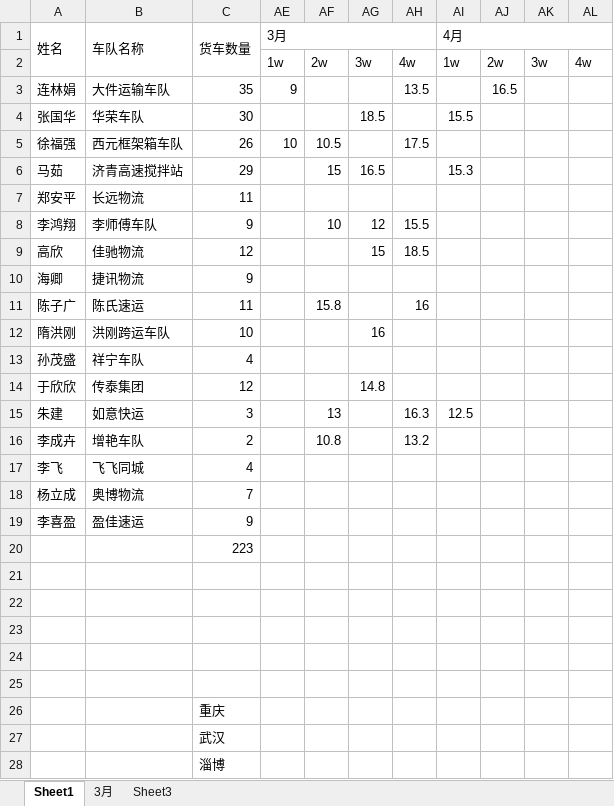
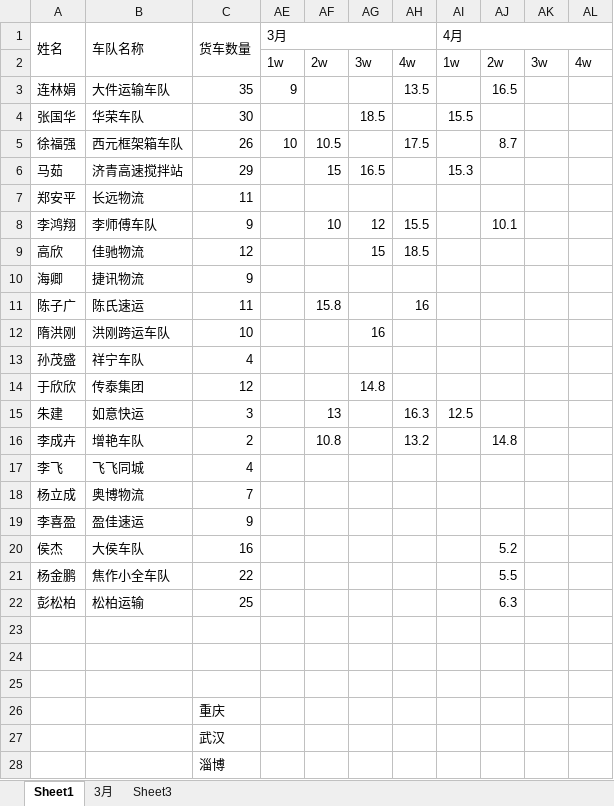
Before and after one commit to roadstoneydd/ydd, an Excel workbook: 财务/流水.xlsx, sheet Sheet1, drawn as a sheet; values as stored, in another font and other column widths than the file's, no cell formats; removed rows and columns are numbered as before the commit, all else as after; the diff names each change by its address in the sheet, - before the commit and + after, or states it on an @@ line.

```diff
--- a/财务/流水.xlsx (sheet Sheet1)
+++ b/财务/流水.xlsx (sheet Sheet1)
-AJ5: (empty)
+AJ5: 8.7
-AJ8: (empty)
+AJ8: 10.1
-AJ16: (empty)
+AJ16: 14.8
-row 20:  |  | 223
-row 20: (empty)
+row 20: 侯杰 | 大侯车队 | 16 |  |  |  |  |  | 5.2
-row 21: (empty)
+row 21: 杨金鹏 | 焦作小全车队 | 22 |  |  |  |  |  | 5.5
+row 22: 彭松柏 | 松柏运输 | 25 |  |  |  |  |  | 6.3
```
Also changed, not shown: cell formats, 人事/人员信息录入表.xlsx, 人事/市场招聘信息录入.xlsx, 15 other files.
